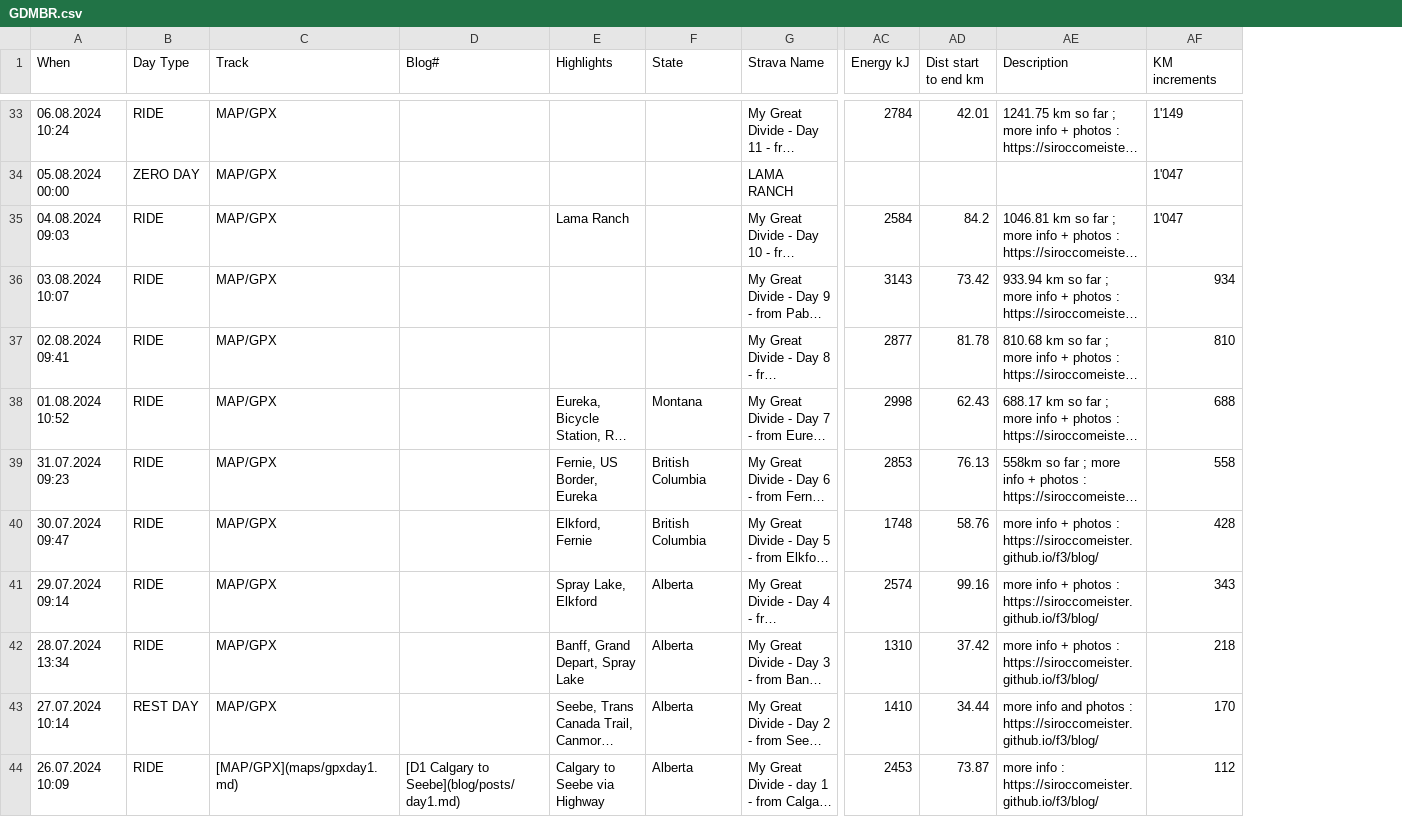
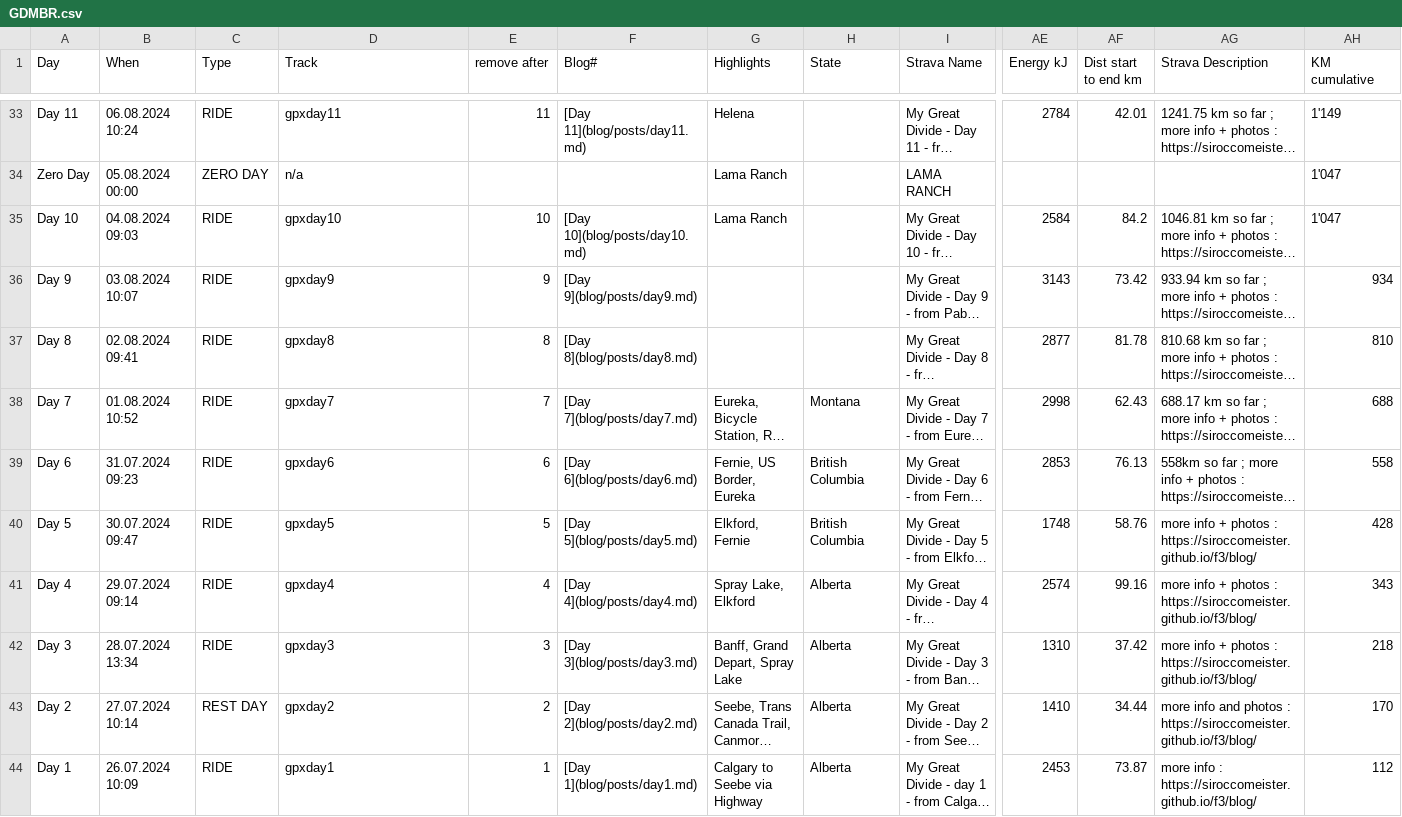
Before and after one commit to Siroccomeister/f3, a CSV file: docs/assets/tables/GDMBR.csv, drawn as a sheet; only a part is shown, gaps mark what is left out; long unchanged cells end in …; addresses are those after the commit; the diff covers the shown part only; the diff names each change by its address in the sheet, - before the commit and + after, or states it on an @@ line.

```diff
--- a/docs/assets/tables/GDMBR.csv
+++ b/docs/assets/tables/GDMBR.csv
+column A (Day), rows 33-44: Day 11 | Zero Day | Day 10 | Day 9 | Day 8 | Day 7 | Day 6 | Day 5 | Day 4 | Day 3 | Day 2 | Day 1
+column E (remove after), rows 33-44: 11 |  | 10 | 9 | 8 | 7 | 6 | 5 | 4 | 3 | 2 | 1
-C1: Day Type
+C1: Type
-AG1: Description
+AG1: Strava Description
-AH1: KM increments
+AH1: KM cumulative
-D33 (Track): MAP/GPX
+D33 (Track): gpxday11
-F33 (Blog#): (empty)
+F33 (Blog#): [Day 11](blog/posts/day11.md)
-G33 (Highlights): (empty)
+G33 (Highlights): Helena
-D34 (Track): MAP/GPX
+D34 (Track): n/a
-G34 (Highlights): (empty)
+G34 (Highlights): Lama Ranch
-D35 (Track): MAP/GPX
+D35 (Track): gpxday10
-F35 (Blog#): (empty)
+F35 (Blog#): [Day 10](blog/posts/day10.md)
-D36 (Track): MAP/GPX
+D36 (Track): gpxday9
-F36 (Blog#): (empty)
+F36 (Blog#): [Day 9](blog/posts/day9.md)
-D37 (Track): MAP/GPX
+D37 (Track): gpxday8
-F37 (Blog#): (empty)
+F37 (Blog#): [Day 8](blog/posts/day8.md)
-D38 (Track): MAP/GPX
+D38 (Track): gpxday7
-F38 (Blog#): (empty)
+F38 (Blog#): [Day 7](blog/posts/day7.md)
-D39 (Track): MAP/GPX
+D39 (Track): gpxday6
-F39 (Blog#): (empty)
+F39 (Blog#): [Day 6](blog/posts/day6.md)
-D40 (Track): MAP/GPX
+D40 (Track): gpxday5
-F40 (Blog#): (empty)
+F40 (Blog#): [Day 5](blog/posts/day5.md)
-D41 (Track): MAP/GPX
+D41 (Track): gpxday4
-F41 (Blog#): (empty)
+F41 (Blog#): [Day 4](blog/posts/day4.md)
-D42 (Track): MAP/GPX
+D42 (Track): gpxday3
-F42 (Blog#): (empty)
+F42 (Blog#): [Day 3](blog/posts/day3.md)
-D43 (Track): MAP/GPX
+D43 (Track): gpxday2
-F43 (Blog#): (empty)
+F43 (Blog#): [Day 2](blog/posts/day2.md)
-D44 (Track): [MAP/GPX](maps/gpxday1.md)
+D44 (Track): gpxday1
-F44 (Blog#): [D1 Calgary to Seebe](blog/posts/day1.md)
+F44 (Blog#): [Day 1](blog/posts/day1.md)
```
Also changed, not shown: 62 edited cells elsewhere in this file, 42 other files.
